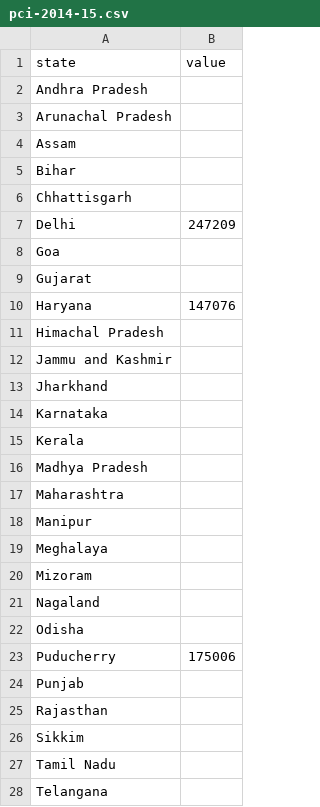
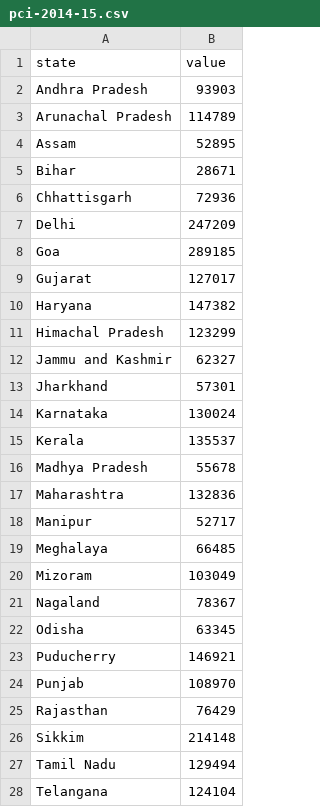
Before and after one commit to KD-DD-11/india-growth-tracker, a CSV file: scripts/templates/pci-2014-15.csv, drawn as a sheet; only a part is shown; the diff covers the shown part only.

```diff
--- a/scripts/templates/pci-2014-15.csv
+++ b/scripts/templates/pci-2014-15.csv
@@ -2,27 +2,27 @@ state,value
-"Andhra Pradesh",
-"Arunachal Pradesh",
-"Assam",
-"Bihar",
-"Chhattisgarh",
+"Andhra Pradesh",93903
+"Arunachal Pradesh",114789
+"Assam",52895
+"Bihar",28671
+"Chhattisgarh",72936
 "Delhi",247209
-"Goa",
-"Gujarat",
-"Haryana",147076
-"Himachal Pradesh",
-"Jammu and Kashmir",
-"Jharkhand",
-"Karnataka",
-"Kerala",
-"Madhya Pradesh",
-"Maharashtra",
-"Manipur",
-"Meghalaya",
-"Mizoram",
-"Nagaland",
-"Odisha",
-"Puducherry",175006
-"Punjab",
-"Rajasthan",
-"Sikkim",
-"Tamil Nadu",
-"Telangana",
+"Goa",289185
+"Gujarat",127017
+"Haryana",147382
+"Himachal Pradesh",123299
+"Jammu and Kashmir",62327
+"Jharkhand",57301
+"Karnataka",130024
+"Kerala",135537
+"Madhya Pradesh",55678
+"Maharashtra",132836
+"Manipur",52717
+"Meghalaya",66485
+"Mizoram",103049
+"Nagaland",78367
+"Odisha",63345
+"Puducherry",146921
+"Punjab",108970
+"Rajasthan",76429
+"Sikkim",214148
+"Tamil Nadu",129494
+"Telangana",124104
```
Also changed, not shown: 6 edited cells elsewhere in this file, 6 other files.
